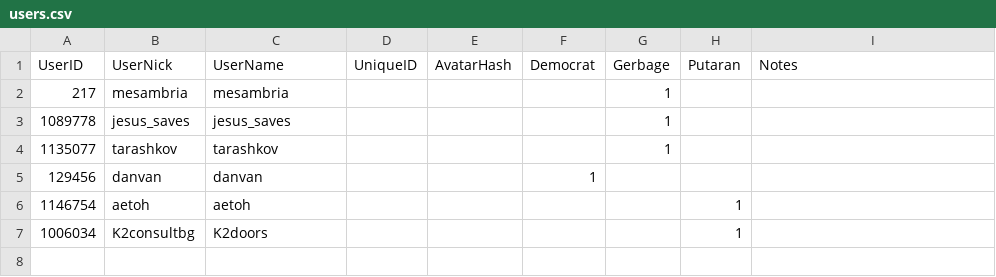
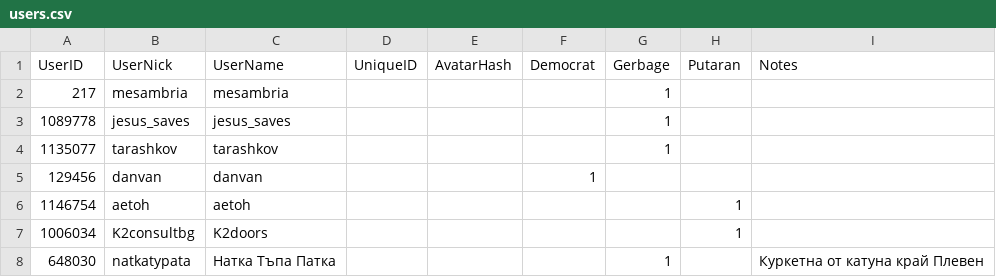
Before and after one commit to dnevnik-discord/Dramatist, a CSV file: users.csv, drawn as a sheet; the diff names each change by its address in the sheet, - before the commit and + after, or states it on an @@ line.

Commit message:
Update users.csv

```diff
--- a/users.csv
+++ b/users.csv
+row 8: 648030 | natkatypata | Натка Тъпа Патка |  |  |  | 1 |  | Куркетна от катуна край Плевен
```
